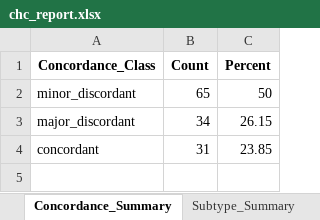
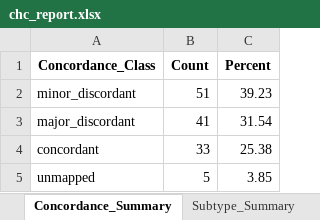
Before and after one commit to solomoneluanu/chc-qa-pipeline, an Excel workbook: data/output-data/chc_report.xlsx, sheet Concordance_Summary, drawn as a sheet; values as stored, in another font and other column widths than the file's, no borders; the diff names each change by its address in the sheet, - before the commit and + after, or states it on an @@ line.

```diff
--- a/data/output-data/chc_report.xlsx (sheet Concordance_Summary)
+++ b/data/output-data/chc_report.xlsx (sheet Concordance_Summary)
-B2 (Count): 65
+B2 (Count): 51
-C2 (Percent): 50
+C2 (Percent): 39.23
-B3 (Count): 34
+B3 (Count): 41
-C3 (Percent): 26.15
+C3 (Percent): 31.54
-B4 (Count): 31
+B4 (Count): 33
-C4 (Percent): 23.85
+C4 (Percent): 25.38
+row 5: unmapped | 5 | 3.85
```
Also changed, not shown: sheet Classified_Cases, sheet Confusion_Matrix, sheet Subtype_Summary, sheet Direction_Summary, sheet Severity_Summary, sheet HSIL_PV_Plus, data/output-data/unmatched_cases.xlsx, 8 other files.
